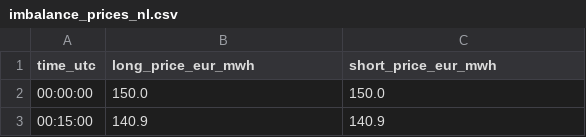
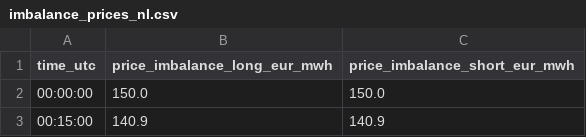
Before and after one commit to gekonator/Power_Market_case_study, a CSV file: data/raw/imbalance_prices_nl.csv (was data/csv/imbalance_prices_nl.csv), drawn as a sheet; only a part is shown.

Commit message:
Merging datasets, initial readme

```diff
--- a/data/csv/imbalance_prices_nl.csv
+++ b/data/raw/imbalance_prices_nl.csv
@@ -1,2 +1,2 @@
-time_utc,long_price_eur_mwh,short_price_eur_mwh
+time_utc,price_imbalance_long_eur_mwh,price_imbalance_short_eur_mwh
 00:00:00,150.0,150.0
```
Also changed, not shown: data/raw/da_prices_nl.csv, data/raw/demand.csv, 17 other files.
